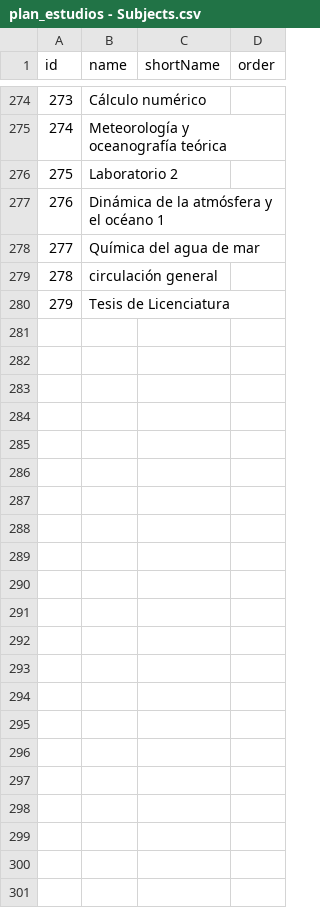
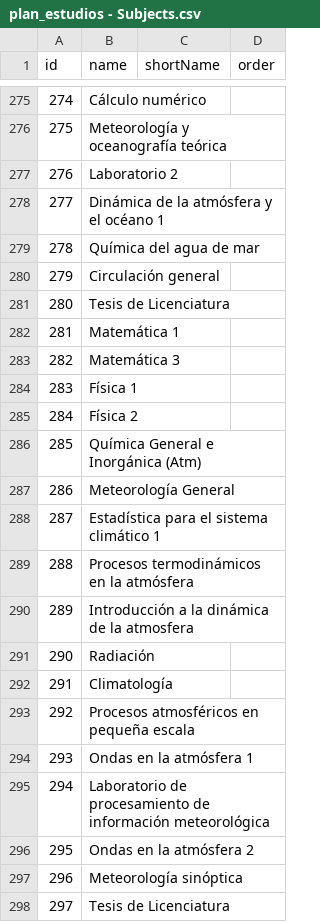
Before and after one commit to maurosch/mi-exactas, a CSV file: assets/plan_estudios - Subjects.csv, drawn as a sheet; only a part is shown, gaps mark what is left out; addresses are those after the commit; the diff covers the shown part only; the diff names each change by its address in the sheet, - before the commit and + after, or states it on an @@ line.

```diff
--- a/assets/plan_estudios - Subjects.csv
+++ b/assets/plan_estudios - Subjects.csv
@@ column A (id) renumbered between rows 224 and 281 @@
-B280 (name): circulación general
+B280 (name): Circulación general
+row 282: 281 | Matemática 1
+row 283: 282 | Matemática 3
+row 284: 283 | Física 1
+row 285: 284 | Física 2
+row 286: 285 | Química General e Inorgánica (Atm)
+row 287: 286 | Meteorología General
+row 288: 287 | Estadística para el sistema climático 1
+row 289: 288 | Procesos termodinámicos en la atmósfera
+row 290: 289 | Introducción a la dinámica de la atmosfera
+row 291: 290 | Radiación
+row 292: 291 | Climatología
+row 293: 292 | Procesos atmosféricos en pequeña escala
+row 294: 293 | Ondas en la atmósfera 1
+row 295: 294 | Laboratorio de procesamiento de información meteorológica
+row 296: 295 | Ondas en la atmósfera 2
+row 297: 296 | Meteorología sinóptica
+row 298: 297 | Tesis de Licenciatura
```
Also changed, not shown: 22 added rows and 2 edited cells elsewhere in this file, assets/plan_estudios - Degrees.csv, 15 other files.
